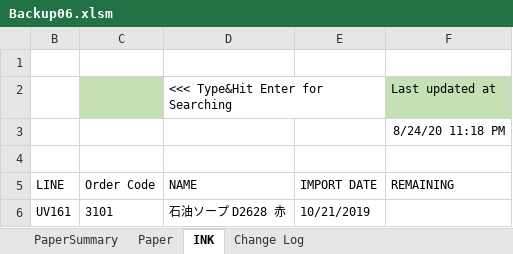
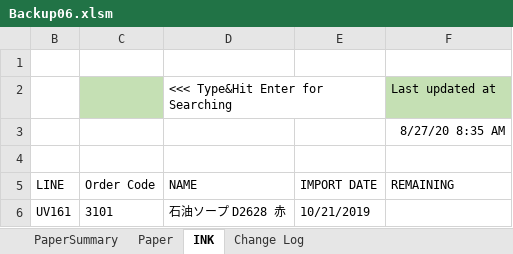
Before and after one commit to vicktor9450/demoSKU, an Excel workbook: Backup06.xlsm, sheet INK, drawn as a sheet; only a part is shown; values as stored, in another font and other column widths than the file's, no borders; table styles not drawn; the diff names each change by its address in the sheet, - before the commit and + after, or states it on an @@ line.

```diff
--- a/Backup06.xlsm (sheet INK)
+++ b/Backup06.xlsm (sheet INK)
-F3 (REMAINING): 8/24/20 11:18 PM
+F3 (REMAINING): 8/27/20 8:35 AM
```
Also changed, not shown: sheet Paper, sheet PaperSummary, hidden cells.
